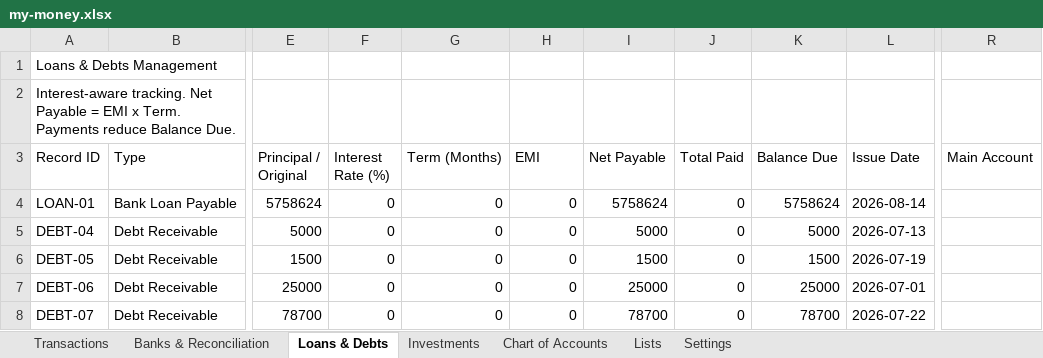
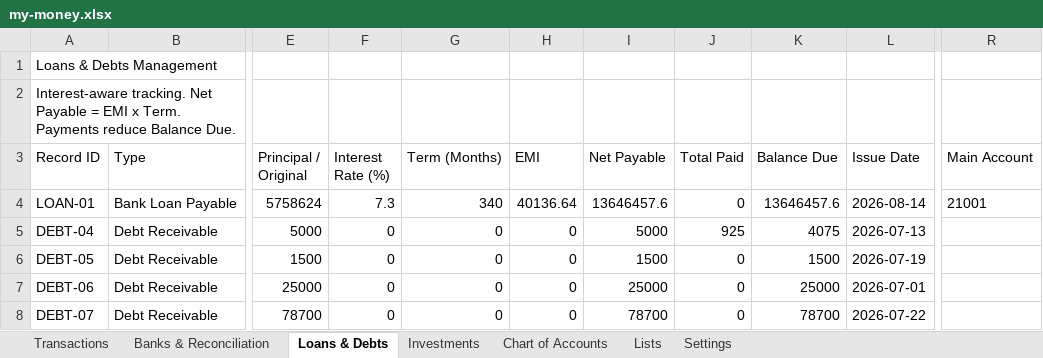
Before and after one commit to SanjoPoly/MyLedger, an Excel workbook: my-money.xlsx, sheet Loans & Debts, drawn as a sheet; only a part is shown, gaps mark what is left out; values as stored, in another font and other column widths than the file's, no borders; the diff names each change by its address in the sheet, - before the commit and + after, or states it on an @@ line.

```diff
--- a/my-money.xlsx (sheet Loans & Debts)
+++ b/my-money.xlsx (sheet Loans & Debts)
-F4 (Interest Rate (%)): 0
+F4 (Interest Rate (%)): 7.3
-G4 (Term (Months)): 0
+G4 (Term (Months)): 340
-H4 (EMI): 0
+H4 (EMI): 40136.64
-I4 (Net Payable): 5758624
+I4 (Net Payable): 13646457.6
-K4 (Balance Due): 5758624
+K4 (Balance Due): 13646457.6
-R4 (Main Account): (empty)
+R4 (Main Account): 21001
-J5 (Total Paid): 0
+J5 (Total Paid): 925
-K5 (Balance Due): 5000
+K5 (Balance Due): 4075
```
Also changed, not shown: sheet Transactions, sheet Banks & Reconciliation.
